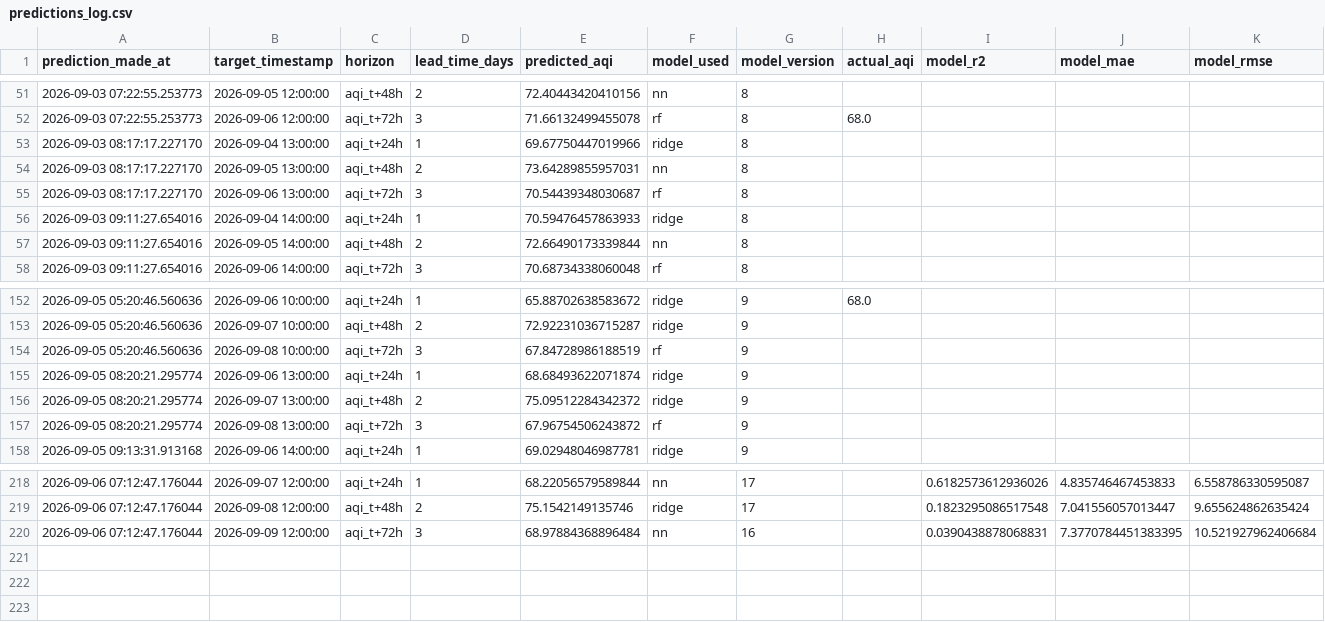
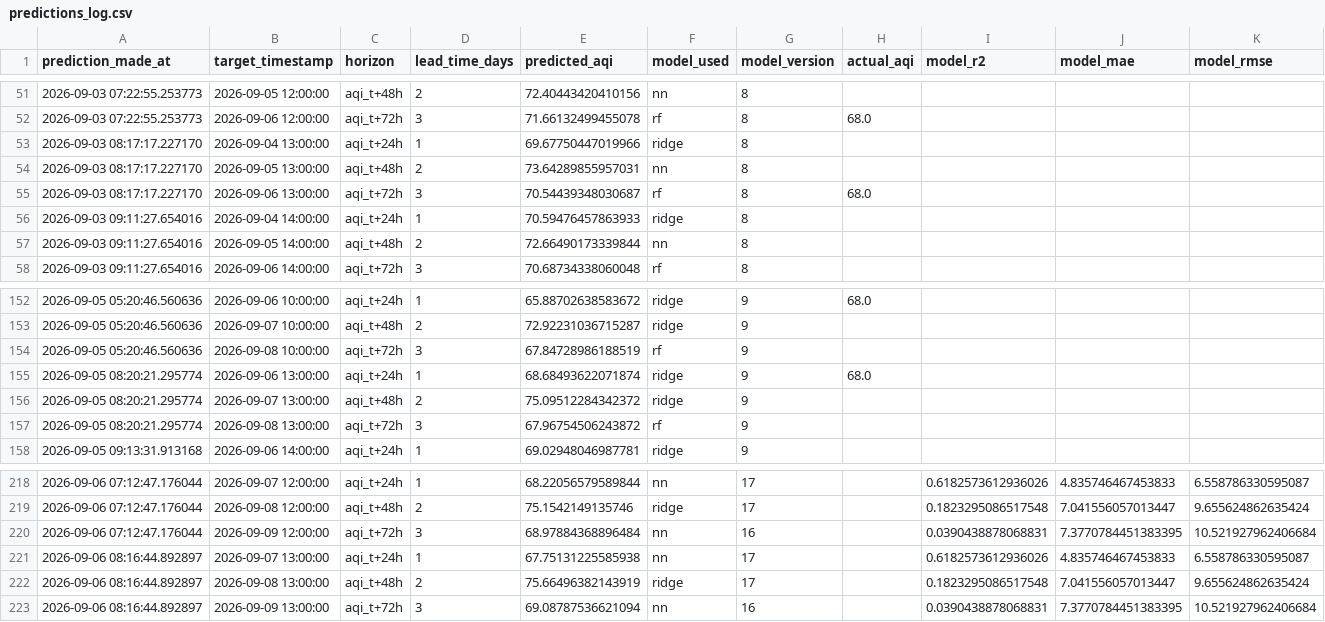
Before and after one commit to SyedAnasAzim/AQI-prediction, a CSV file: predictions_log.csv, drawn as a sheet; only a part is shown, gaps mark what is left out.

Commit message:
hourly inference: update predictions_log.csv and shap values

```diff
--- a/predictions_log.csv
+++ b/predictions_log.csv
@@ -54,3 +54,3 @@ prediction_made_at,target_timestamp,horizon,lead_time_days,predicted_aqi,model_u
 2026-09-03 08:17:17.227170,2026-09-05 13:00:00,aqi_t+48h,2,73.64289855957031,nn,8,,,,
-2026-09-03 08:17:17.227170,2026-09-06 13:00:00,aqi_t+72h,3,70.54439348030687,rf,8,,,,
+2026-09-03 08:17:17.227170,2026-09-06 13:00:00,aqi_t+72h,3,70.54439348030687,rf,8,68.0,,,
 2026-09-03 09:11:27.654016,2026-09-04 14:00:00,aqi_t+24h,1,70.59476457863933,ridge,8,,,,
@@ -154,3 +154,3 @@ prediction_made_at,target_timestamp,horizon,lead_time_days,predicted_aqi,model_u
 2026-09-05 05:20:46.560636,2026-09-08 10:00:00,aqi_t+72h,3,67.84728986188519,rf,9,,,,
-2026-09-05 08:20:21.295774,2026-09-06 13:00:00,aqi_t+24h,1,68.68493622071874,ridge,9,,,,
+2026-09-05 08:20:21.295774,2026-09-06 13:00:00,aqi_t+24h,1,68.68493622071874,ridge,9,68.0,,,
 2026-09-05 08:20:21.295774,2026-09-07 13:00:00,aqi_t+48h,2,75.09512284342372,ridge,9,,,,
@@ -220 +220,4 @@ prediction_made_at,target_timestamp,horizon,lead_time_days,predicted_aqi,model_u
 2026-09-06 07:12:47.176044,2026-09-09 12:00:00,aqi_t+72h,3,68.97884368896484,nn,16,,0.0390438878068831,7.3770784451383395,10.521927962406684
+2026-09-06 08:16:44.892897,2026-09-07 13:00:00,aqi_t+24h,1,67.75131225585938,nn,17,,0.6182573612936026,4.835746467453833,6.558786330595087
+2026-09-06 08:16:44.892897,2026-09-08 13:00:00,aqi_t+48h,2,75.66496382143919,ridge,17,,0.1823295086517548,7.041556057013447,9.655624862635424
+2026-09-06 08:16:44.892897,2026-09-09 13:00:00,aqi_t+72h,3,69.08787536621094,nn,16,,0.0390438878068831,7.3770784451383395,10.521927962406684
```
Also changed, not shown: data/aqi_shap_values.csv.
